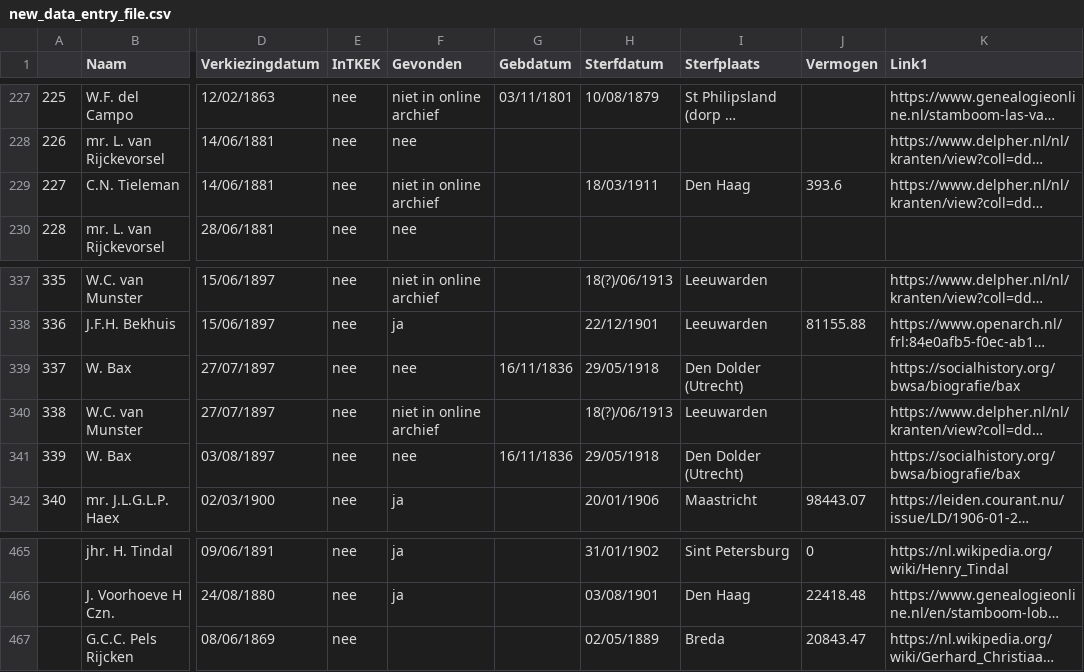
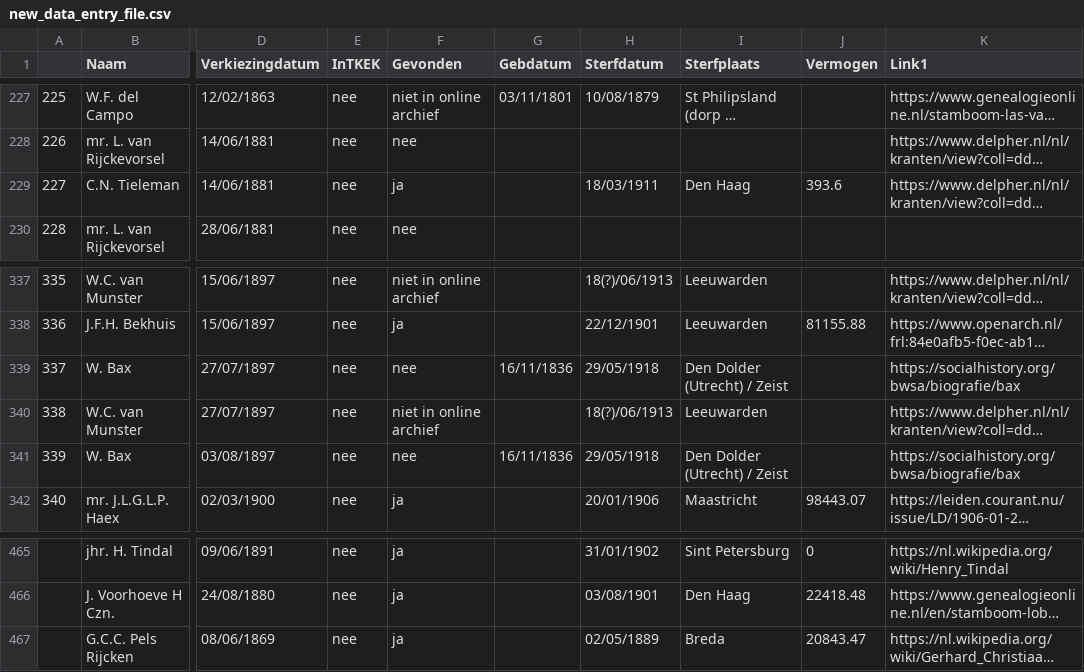
Before and after one commit to basm92/Polrents, a CSV file: Administration/new_data_entry_file.csv, drawn as a sheet; only a part is shown, gaps mark what is left out; long unchanged cells end in …; the diff covers the shown part only; the diff names each change by its address in the sheet, - before the commit and + after, or states it on an @@ line.

```diff
--- a/Administration/new_data_entry_file.csv
+++ b/Administration/new_data_entry_file.csv
-F229 (Gevonden): niet in online archief
+F229 (Gevonden): ja
-I339 (Sterfplaats): Den Dolder (Utrecht)
+I339 (Sterfplaats): Den Dolder (Utrecht) / Zeist
-I341 (Sterfplaats): Den Dolder (Utrecht)
+I341 (Sterfplaats): Den Dolder (Utrecht) / Zeist
-F467 (Gevonden): (empty)
+F467 (Gevonden): ja
```
Also changed, not shown: 29 edited cells elsewhere in this file, Data/analysis/unmatched_sample_analysis.csv, Data/analysis/unmatched_sample_with_vars.csv, 2 other files.
